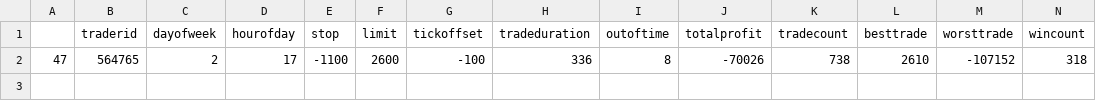
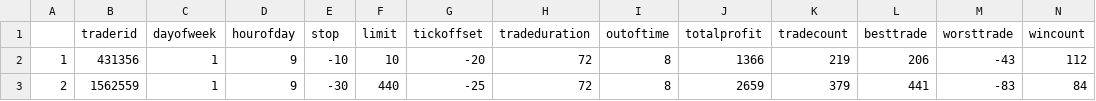
Before and after one commit to willhumphreys/trading-assistant, a CSV file: backend/accounts/setups/eurusd_bestTrades_long.csv, drawn as a sheet; only a part is shown; removed rows and columns are numbered as before the commit, all else as after; rows hold the shown columns only; the diff names each change by its address in the sheet, - before the commit and + after, or states it on an @@ line.

```diff
--- a/backend/accounts/setups/eurusd_bestTrades_long.csv
+++ b/backend/accounts/setups/eurusd_bestTrades_long.csv
-row 2: 47 | 564765 | 2 | 17 | -1100 | 2600 | -100 | 336 | 8 | -70026 | 738 | 2610 | -107152 | 318
+row 2: 1 | 431356 | 1 | 9 | -10 | 10 | -20 | 72 | 8 | 1366 | 219 | 206 | -43 | 112
+row 3: 2 | 1562559 | 1 | 9 | -30 | 440 | -25 | 72 | 8 | 2659 | 379 | 441 | -83 | 84
```
Also changed, not shown: backend/accounts/setups/eurusd_bestTrades_short.csv.
